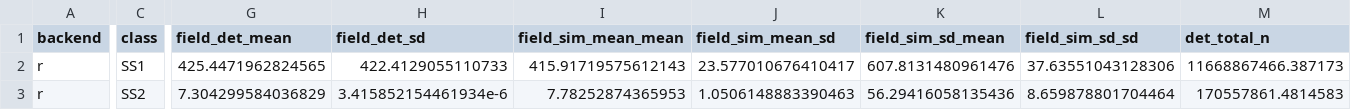
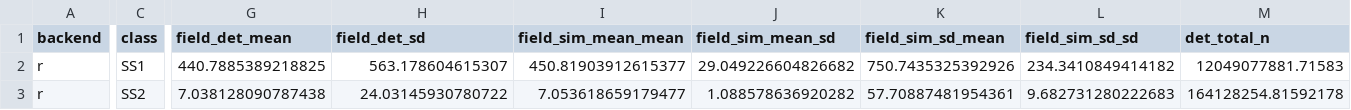
Before and after one commit to jimianelli/ATBootstrap, a CSV file: docs/artifacts/spatial_backend_r.csv, drawn as a sheet; only a part is shown, gaps mark what is left out; the diff covers the shown part only; the diff names each change by its address in the sheet, - before the commit and + after, or states it on an @@ line.

Commit message:
Align R spatial conditioning with Julia LUMethod

```diff
--- a/docs/artifacts/spatial_backend_r.csv
+++ b/docs/artifacts/spatial_backend_r.csv
-G2 (field_det_mean): 425.4471962824565
+G2 (field_det_mean): 440.7885389218825
-H2 (field_det_sd): 422.4129055110733
+H2 (field_det_sd): 563.178604615307
-I2 (field_sim_mean_mean): 415.91719575612143
+I2 (field_sim_mean_mean): 450.81903912615377
-J2 (field_sim_mean_sd): 23.577010676410417
+J2 (field_sim_mean_sd): 29.049226604826682
-K2 (field_sim_sd_mean): 607.8131480961476
+K2 (field_sim_sd_mean): 750.7435325392926
-L2 (field_sim_sd_sd): 37.63551043128306
+L2 (field_sim_sd_sd): 234.3410849414182
-M2 (det_total_n): 11668867466.387173
+M2 (det_total_n): 12049077881.71583
-G3 (field_det_mean): 7.304299584036829
+G3 (field_det_mean): 7.038128090787438
-H3 (field_det_sd): 3.415852154461934e-6
+H3 (field_det_sd): 24.03145930780722
-I3 (field_sim_mean_mean): 7.78252874365953
+I3 (field_sim_mean_mean): 7.053618659179477
-J3 (field_sim_mean_sd): 1.0506148883390463
+J3 (field_sim_mean_sd): 1.088578636920282
-K3 (field_sim_sd_mean): 56.29416058135436
+K3 (field_sim_sd_mean): 57.70887481954361
-L3 (field_sim_sd_sd): 8.659878801704464
+L3 (field_sim_sd_sd): 9.682731280222683
-M3 (det_total_n): 170557861.4814583
+M3 (det_total_n): 164128254.81592178
```
Also changed, not shown: 46 edited cells elsewhere in this file, docs/artifacts/spatial_backend_parity.csv, 11 other files.
